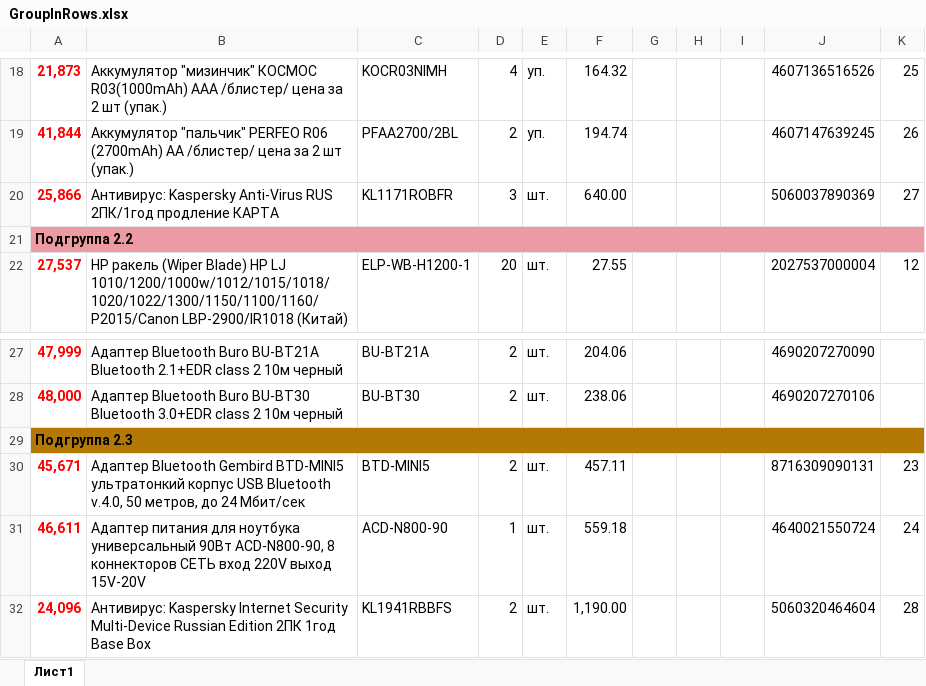
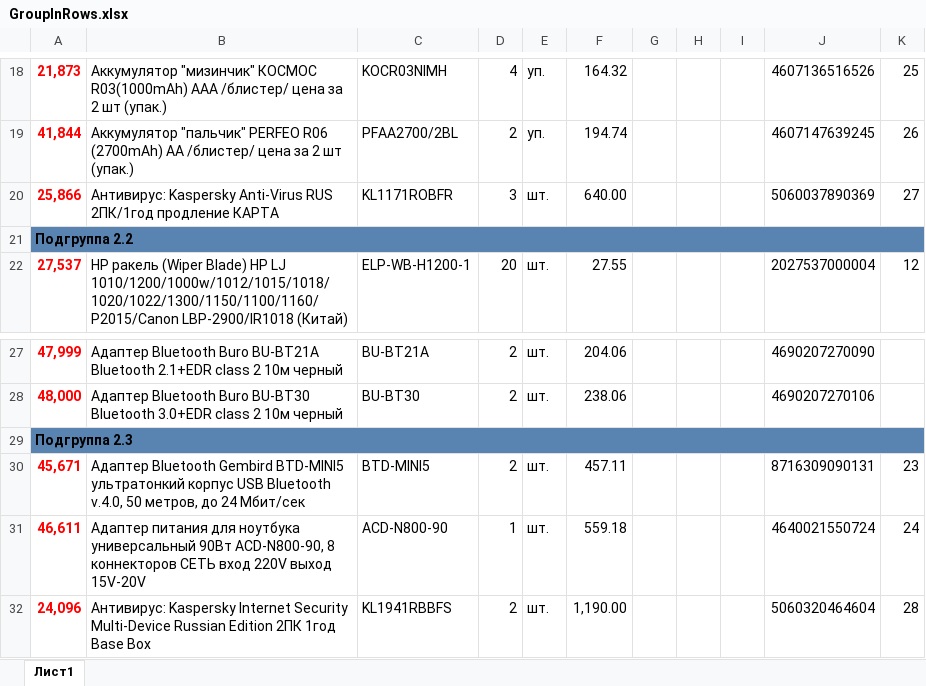
Before and after one commit to wofs/wFrameWork, an Excel workbook: demos/imports/xls/xls/GroupInRows.xlsx, sheet Лист1, drawn as a sheet; only a part is shown, gaps mark what is left out; values as stored, in another font and other column widths than the file's, no borders; the diff names each change by its address in the sheet, - before the commit and + after, or states it on an @@ line.

Commit message:
v 0.19.1.29 fix import GroupInRows

```diff
--- a/demos/imports/xls/xls/GroupInRows.xlsx (sheet Лист1)
+++ b/demos/imports/xls/xls/GroupInRows.xlsx (sheet Лист1)
-A21:K21 fill: #EC9BA4
+A21:K21 fill: #5983B0
-A29:K29 fill: #B47804
+A29:K29 fill: #5983B0
```
Also changed, not shown: 3 other files.
